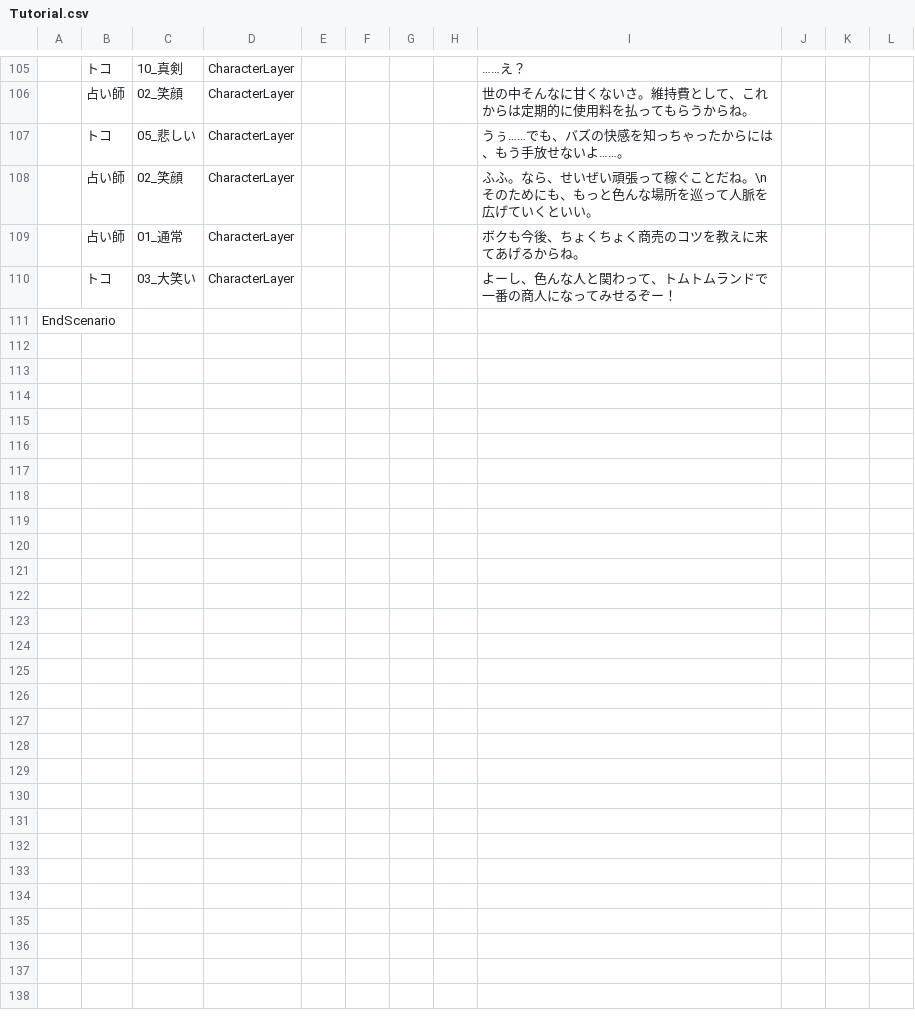
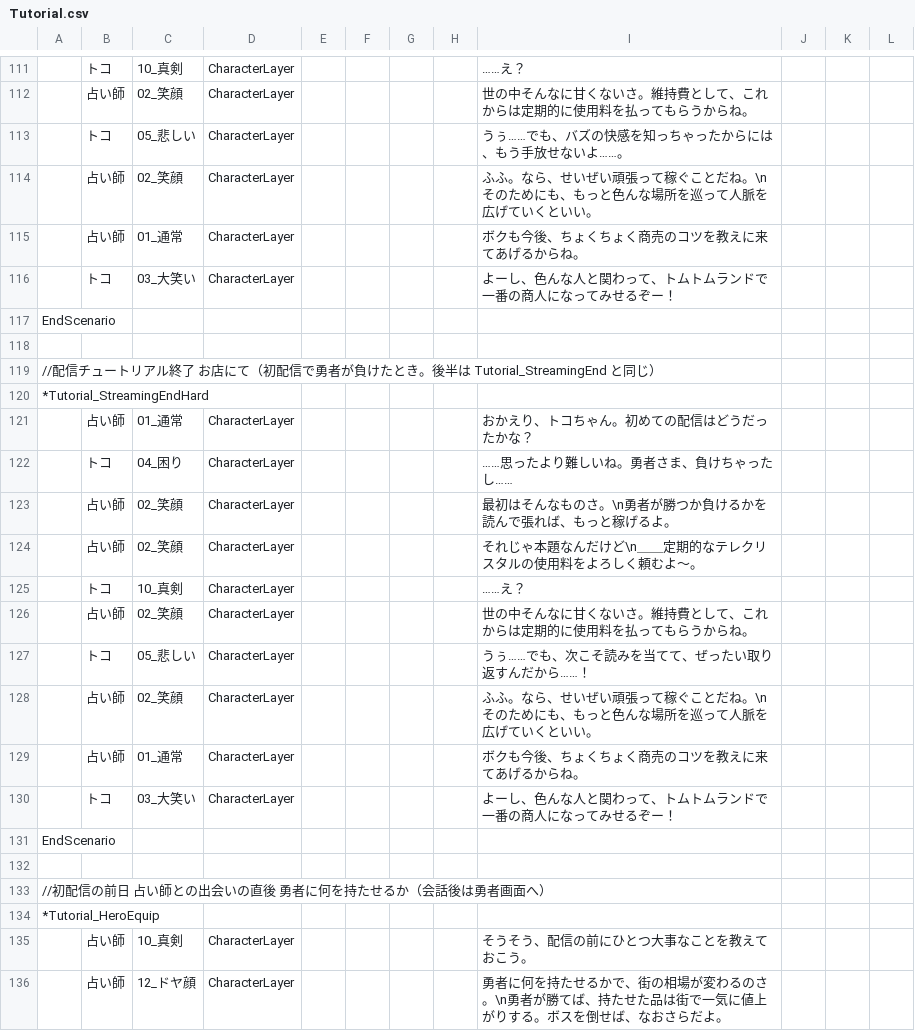
Before and after one commit to yanoryuu/TomsLands, a CSV file: Assets/TomsScenario/Scenarios/Tutorial.csv, drawn as a sheet; only a part is shown, gaps mark what is left out; the shorter side is filled out with more unchanged rows; the diff covers the shown part only; the diff names each change by its address in the sheet, - before the commit and + after, or states it on an @@ line.

```diff
--- a/Assets/TomsScenario/Scenarios/Tutorial.csv
+++ b/Assets/TomsScenario/Scenarios/Tutorial.csv
+row 117: EndScenario
+row 118: (empty)
+row 119: //配信チュートリアル終了 お店にて（初配信で勇者が負けたとき。後半は Tutorial_StreamingEnd と同じ）
+row 120: *Tutorial_StreamingEndHard
+row 121:  | 占い師 | 01_通常 | CharacterLayer |  |  |  |  | おかえり、トコちゃん。初めての配信はどうだったかな？
+row 122:  | トコ | 04_困り | CharacterLayer |  |  |  |  | ……思ったより難しいね。勇者さま、負けちゃったし……
+row 123:  | 占い師 | 02_笑顔 | CharacterLayer |  |  |  |  | 最初はそんなものさ。\n勇者が勝つか負けるかを読んで張れば、もっと稼げるよ。
+row 124:  | 占い師 | 02_笑顔 | CharacterLayer |  |  |  |  | それじゃ本題なんだけど\n＿＿定期的なテレクリスタルの使用料をよろしく頼むよ～。
+row 125:  | トコ | 10_真剣 | CharacterLayer |  |  |  |  | ……え？
+row 126:  | 占い師 | 02_笑顔 | CharacterLayer |  |  |  |  | 世の中そんなに甘くないさ。維持費として、これからは定期的に使用料を払ってもらうからね。
+row 127:  | トコ | 05_悲しい | CharacterLayer |  |  |  |  | うぅ……でも、次こそ読みを当てて、ぜったい取り返すんだから……！
+row 128:  | 占い師 | 02_笑顔 | CharacterLayer |  |  |  |  | ふふ。なら、せいぜい頑張って稼ぐことだね。\nそのためにも、もっと色んな場所を巡って人脈を広げていくといい。
+row 129:  | 占い師 | 01_通常 | CharacterLayer |  |  |  |  | ボクも今後、ちょくちょく商売のコツを教えに来てあげるからね。
+row 130:  | トコ | 03_大笑い | CharacterLayer |  |  |  |  | よーし、色んな人と関わって、トムトムランドで一番の商人になってみせるぞー！
+row 131: EndScenario
+row 132: (empty)
+row 133: //初配信の前日 占い師との出会いの直後 勇者に何を持たせるか（会話後は勇者画面へ）
+row 134: *Tutorial_HeroEquip
+row 135:  | 占い師 | 10_真剣 | CharacterLayer |  |  |  |  | そうそう、配信の前にひとつ大事なことを教えておこう。
+row 136:  | 占い師 | 12_ドヤ顔 | CharacterLayer |  |  |  |  | 勇者に何を持たせるかで、街の相場が変わるのさ。\n勇者が勝てば、持たせた品は街で一気に値上がりする。ボスを倒せば、なおさらだよ。
```
Also changed, not shown: 15 added rows and 14 edited cells elsewhere in this file, Assets/TomsScenario/Scenarios/CharacterIntro.csv, 1 other file.
